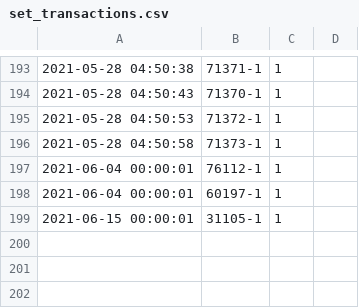
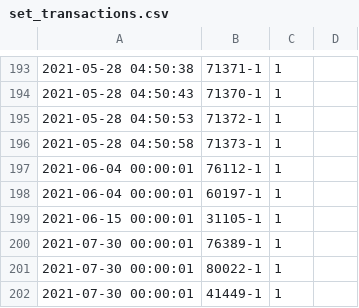
Before and after one commit to jncraton/bricki, a CSV file: transactions/set_transactions.csv, drawn as a sheet; only a part is shown, gaps mark what is left out.

Commit message:
Add sets

```diff
--- a/transactions/set_transactions.csv
+++ b/transactions/set_transactions.csv
@@ -199 +199,4 @@
 "2021-06-15 00:00:01",31105-1,1,
+"2021-07-30 00:00:01",76389-1,1,
+"2021-07-30 00:00:01",80022-1,1,
+"2021-07-30 00:00:01",41449-1,1,
```
